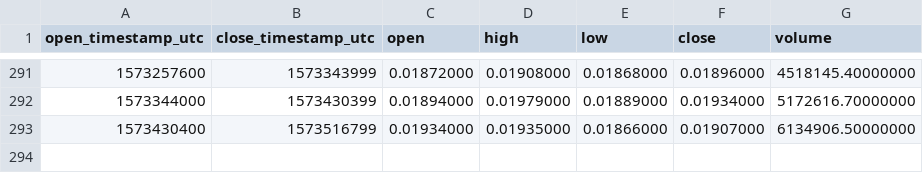
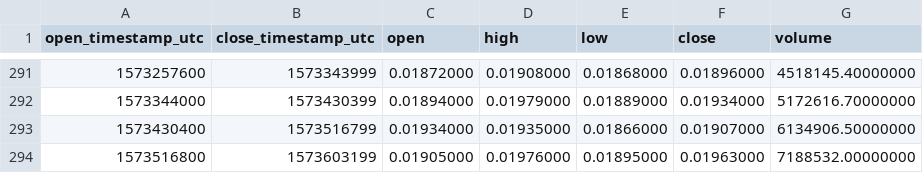
Before and after one commit to cryptobigbro/binance-TRXUSDC, a CSV file: binance-TRXUSDC-1d.csv, drawn as a sheet; only a part is shown, gaps mark what is left out; the diff names each change by its address in the sheet, - before the commit and + after, or states it on an @@ line.

```diff
--- a/binance-TRXUSDC-1d.csv
+++ b/binance-TRXUSDC-1d.csv
+row 294: 1573516800 | 1573603199 | 0.01905000 | 0.01976000 | 0.01895000 | 0.01963000 | 7188532.00000000
```
Also changed, not shown: binance-TRXUSDC-1h.csv.
